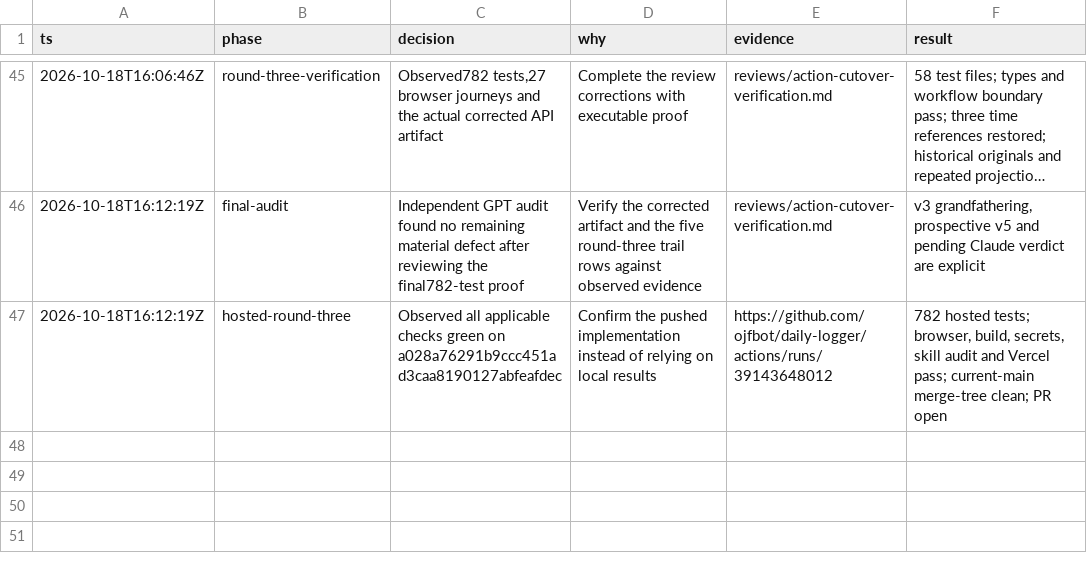
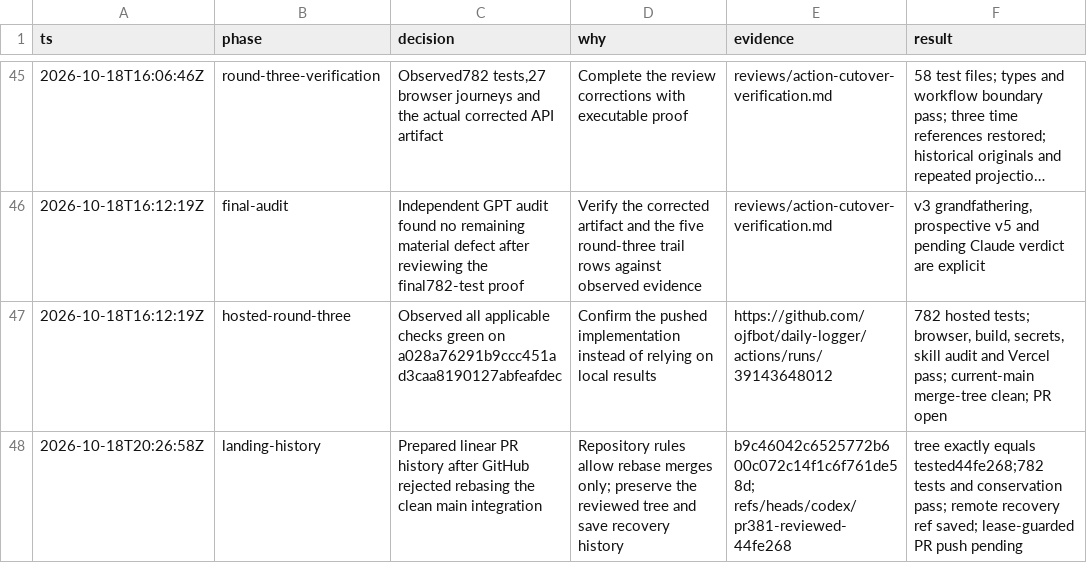
Before and after one commit to ojfbot/daily-logger, a TSV file: decisions/action-cutover.tsv, drawn as a sheet; only a part is shown, gaps mark what is left out; long unchanged cells end in ….

Commit message:
docs: record rebase-only landing recovery

```diff
--- a/decisions/action-cutover.tsv
+++ b/decisions/action-cutover.tsv
@@ -47 +47,2 @@ ts	phase	decision	why	evidence	result
 2026-10-18T16:12:19Z	hosted-round-three	Observed all applicable checks green on a028a76291b9ccc451ad3caa8190127abfeafdec	Confirm the pushed implementation instead of relying on local results	https://github.com/ojfbot/daily-logger/actions/runs/39143648012	782 hosted tests; browser, build, secrets, skill audit and Vercel pass; current-main merge-tree clean; PR open
+2026-10-18T20:26:58Z	landing-history	Prepared linear PR history after GitHub rejected rebasing the clean main integration	Repository rules allow rebase merges only; preserve the reviewed tree and save recovery history	b9c46042c6525772b600c072c14f1c6f761de58d; refs/heads/codex/pr381-reviewed-44fe268	tree exactly equals tested44fe268;782 tests and conservation pass; remote recovery ref saved; lease-guarded PR push pending
```
Also changed, not shown: 1 other file.
